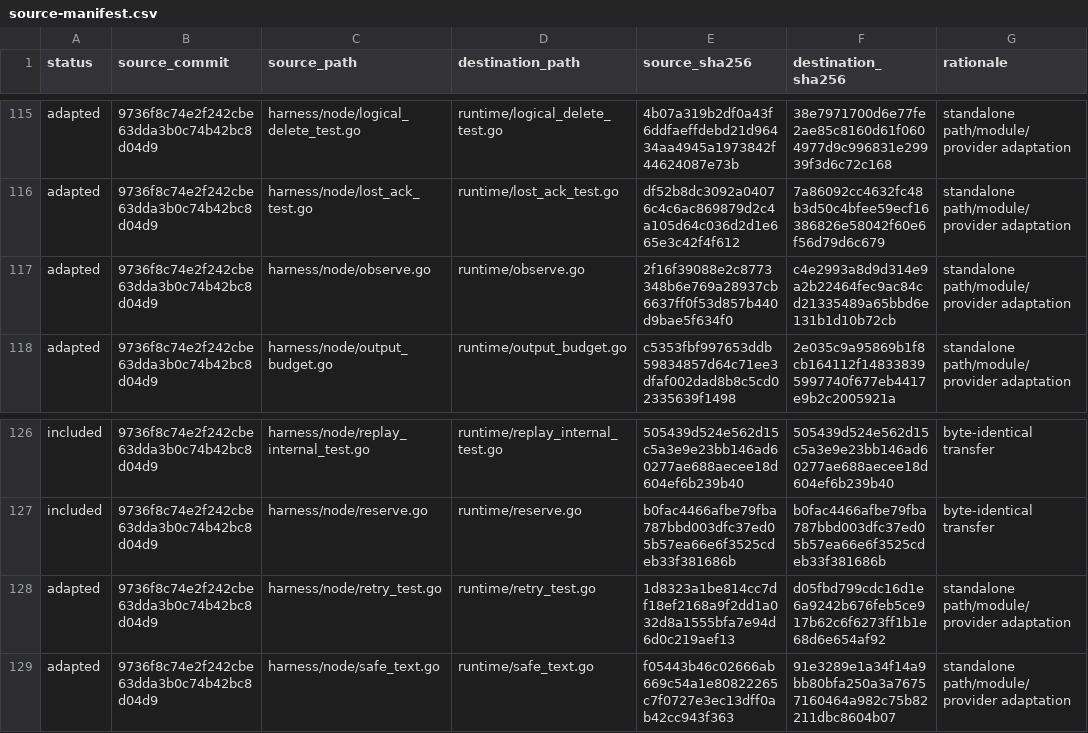
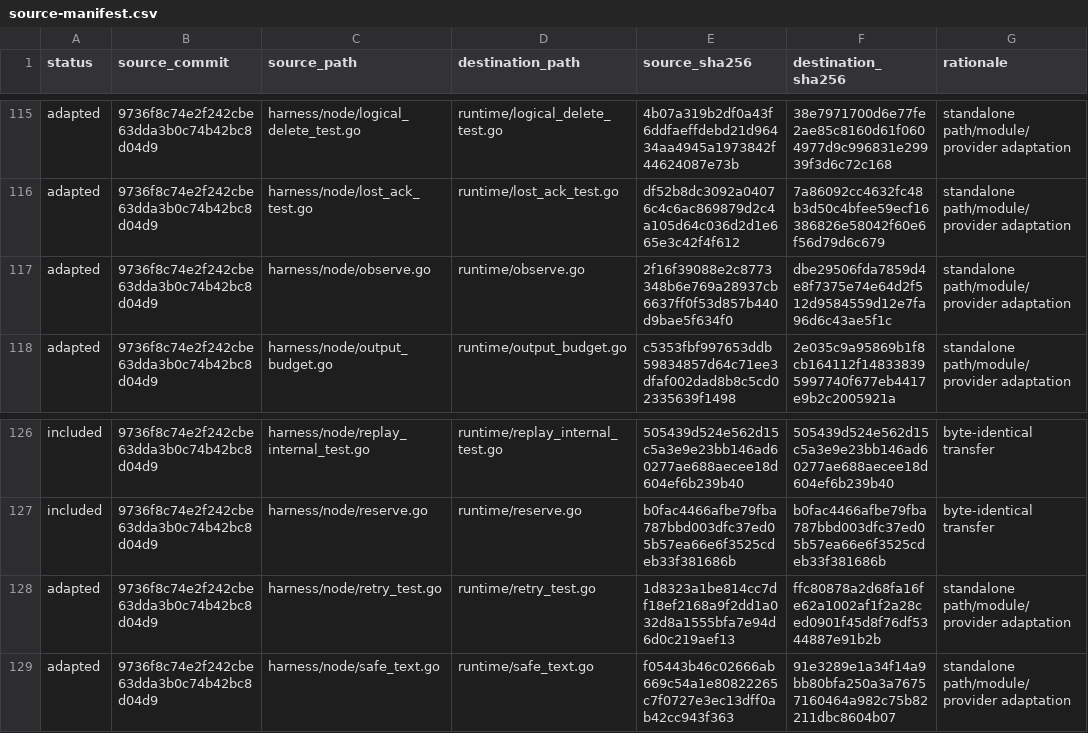
Before and after one commit to boxvtk621/harness-codex, a CSV file: provenance/source-manifest.csv, drawn as a sheet; only a part is shown, gaps mark what is left out; the diff covers the shown part only.

```diff
--- a/provenance/source-manifest.csv
+++ b/provenance/source-manifest.csv
@@ -116,3 +116,3 @@ adapted,9736f8c74e2f242cbe63dda3b0c74b42bc8d04d9,harness/node/logical_delete_tes
 adapted,9736f8c74e2f242cbe63dda3b0c74b42bc8d04d9,harness/node/lost_ack_test.go,runtime/lost_ack_test.go,df52b8dc3092a04076c4c6ac869879d2c4a105d64c036d2d1e665e3c42f4f612,7a86092cc4632fc48b3d50c4bfee59ecf16386826e58042f60e6f56d79d6c679,standalone path/module/provider adaptation
-adapted,9736f8c74e2f242cbe63dda3b0c74b42bc8d04d9,harness/node/observe.go,runtime/observe.go,2f16f39088e2c8773348b6e769a28937cb6637ff0f53d857b440d9bae5f634f0,c4e2993a8d9d314e9a2b22464fec9ac84cd21335489a65bbd6e131b1d10b72cb,standalone path/module/provider adaptation
+adapted,9736f8c74e2f242cbe63dda3b0c74b42bc8d04d9,harness/node/observe.go,runtime/observe.go,2f16f39088e2c8773348b6e769a28937cb6637ff0f53d857b440d9bae5f634f0,dbe29506fda7859d4e8f7375e74e64d2f512d9584559d12e7fa96d6c43ae5f1c,standalone path/module/provider adaptation
 adapted,9736f8c74e2f242cbe63dda3b0c74b42bc8d04d9,harness/node/output_budget.go,runtime/output_budget.go,c5353fbf997653ddb59834857d64c71ee3dfaf002dad8b8c5cd02335639f1498,2e035c9a95869b1f8cb164112f148338395997740f677eb4417e9b2c2005921a,standalone path/module/provider adaptation
@@ -127,3 +127,3 @@ included,9736f8c74e2f242cbe63dda3b0c74b42bc8d04d9,harness/node/replay_internal_t
 included,9736f8c74e2f242cbe63dda3b0c74b42bc8d04d9,harness/node/reserve.go,runtime/reserve.go,b0fac4466afbe79fba787bbd003dfc37ed05b57ea66e6f3525cdeb33f381686b,b0fac4466afbe79fba787bbd003dfc37ed05b57ea66e6f3525cdeb33f381686b,byte-identical transfer
-adapted,9736f8c74e2f242cbe63dda3b0c74b42bc8d04d9,harness/node/retry_test.go,runtime/retry_test.go,1d8323a1be814cc7df18ef2168a9f2dd1a032d8a1555bfa7e94d6d0c219aef13,d05fbd799cdc16d1e6a9242b676feb5ce917b62c6f6273ff1b1e68d6e654af92,standalone path/module/provider adaptation
+adapted,9736f8c74e2f242cbe63dda3b0c74b42bc8d04d9,harness/node/retry_test.go,runtime/retry_test.go,1d8323a1be814cc7df18ef2168a9f2dd1a032d8a1555bfa7e94d6d0c219aef13,ffc80878a2d68fa16fe62a1002af1f2a28ced0901f45d8f76df5344887e91b2b,standalone path/module/provider adaptation
 adapted,9736f8c74e2f242cbe63dda3b0c74b42bc8d04d9,harness/node/safe_text.go,runtime/safe_text.go,f05443b46c02666ab669c54a1e80822265c7f0727e3ec13dff0ab42cc943f363,91e3289e1a34f14a9bb80bfa250a3a76757160464a982c75b82211dbc8604b07,standalone path/module/provider adaptation
```
Also changed, not shown: 7 edited cells elsewhere in this file, 17 other files.
